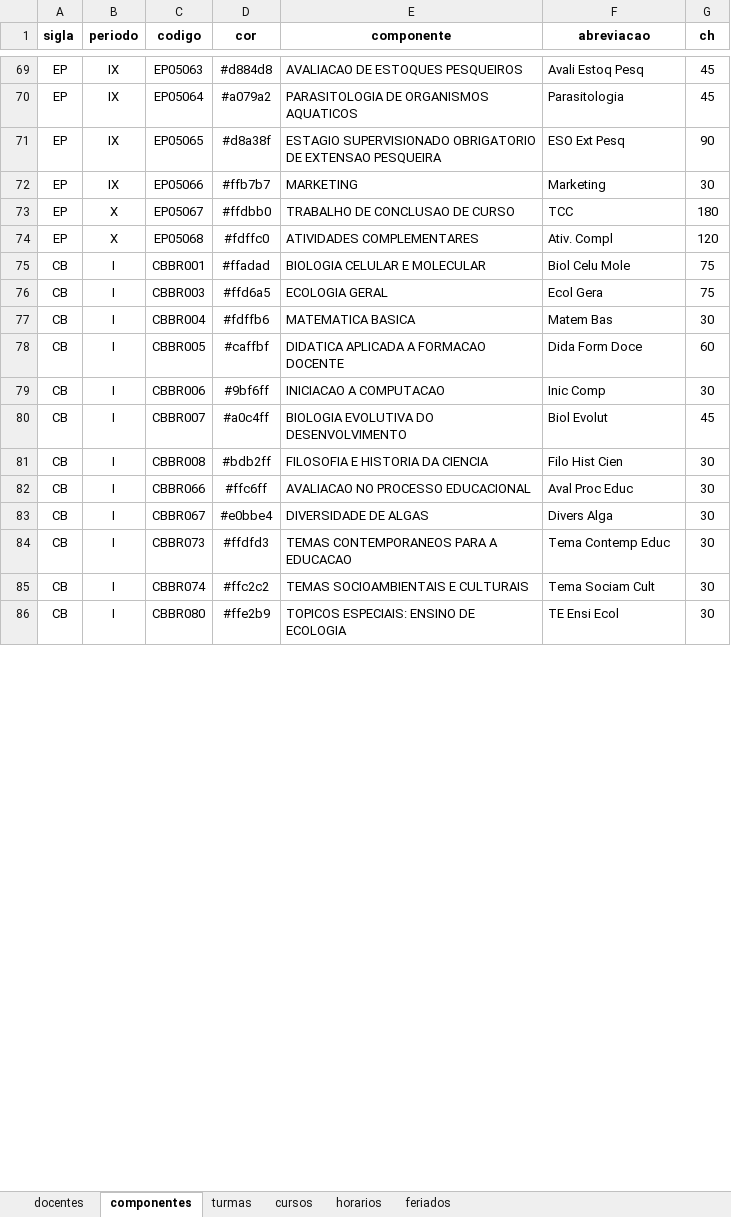
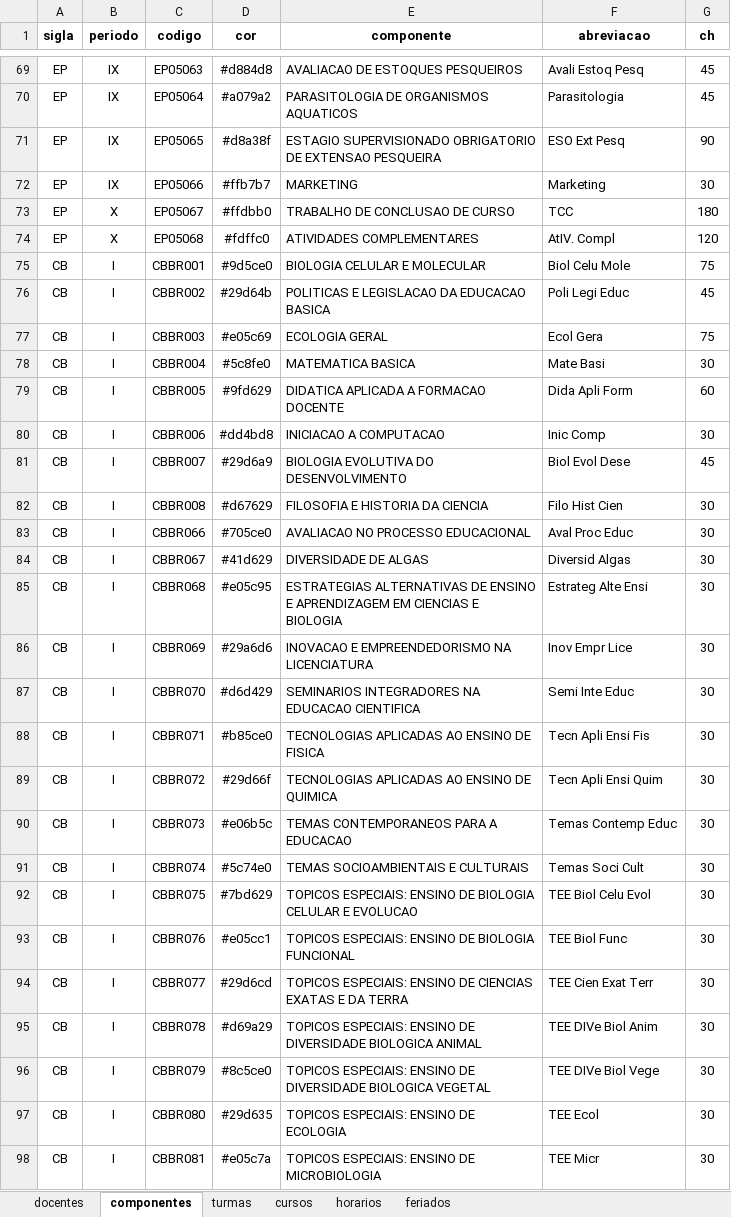
Before and after one commit to astuciasnor/gestor-iecos, an Excel workbook: dados/planilha_base.xlsx, sheet componentes, drawn as a sheet; only a part is shown, gaps mark what is left out; values as stored, in another font and other column widths than the file's, no borders; addresses are those after the commit; the diff covers the shown part only; the diff names each change by its address in the sheet, - before the commit and + after, or states it on an @@ line.

```diff
--- a/dados/planilha_base.xlsx (sheet componentes)
+++ b/dados/planilha_base.xlsx (sheet componentes)
-F74 (abreviacao): Ativ. Compl
+F74 (abreviacao): AtIV. Compl
-D75 (cor): #ffadad
+D75 (cor): #9d5ce0
+row 76: CB | I | CBBR002 | #29d64b | POLITICAS E LEGISLACAO DA EDUCACAO BASICA | Poli Legi Educ | 45
-D77 (cor): #ffd6a5
+D77 (cor): #e05c69
-D78 (cor): #fdffb6
+D78 (cor): #5c8fe0
-F78 (abreviacao): Matem Bas
+F78 (abreviacao): Mate Basi
-D79 (cor): #caffbf
+D79 (cor): #9fd629
-F79 (abreviacao): Dida Form Doce
+F79 (abreviacao): Dida Apli Form
-D80 (cor): #9bf6ff
+D80 (cor): #dd4bd8
-D81 (cor): #a0c4ff
+D81 (cor): #29d6a9
-F81 (abreviacao): Biol Evolut
+F81 (abreviacao): Biol Evol Dese
-D82 (cor): #bdb2ff
+D82 (cor): #d67629
-D83 (cor): #ffc6ff
+D83 (cor): #705ce0
-D84 (cor): #e0bbe4
+D84 (cor): #41d629
-F84 (abreviacao): Divers Alga
+F84 (abreviacao): Diversid Algas
+row 85: CB | I | CBBR068 | #e05c95 | ESTRATEGIAS ALTERNATIVAS DE ENSINO E APRENDIZAGEM EM CIENCIAS E BIOLOGIA | Estrateg Alte Ensi | 30
+row 86: CB | I | CBBR069 | #29a6d6 | INOVACAO E EMPREENDEDORISMO NA LICENCIATURA | Inov Empr Lice | 30
+row 87: CB | I | CBBR070 | #d6d429 | SEMINARIOS INTEGRADORES NA EDUCACAO CIENTIFICA | Semi Inte Educ | 30
+row 88: CB | I | CBBR071 | #b85ce0 | TECNOLOGIAS APLICADAS AO ENSINO DE FISICA | Tecn Apli Ensi Fis | 30
+row 89: CB | I | CBBR072 | #29d66f | TECNOLOGIAS APLICADAS AO ENSINO DE QUIMICA | Tecn Apli Ensi Quim | 30
-D90 (cor): #ffdfd3
+D90 (cor): #e06b5c
-F90 (abreviacao): Tema Contemp Educ
+F90 (abreviacao): Temas Contemp Educ
-D91 (cor): #ffc2c2
+D91 (cor): #5c74e0
-F91 (abreviacao): Tema Sociam Cult
+F91 (abreviacao): Temas Soci Cult
+row 92: CB | I | CBBR075 | #7bd629 | TOPICOS ESPECIAIS: ENSINO DE BIOLOGIA CELULAR E EVOLUCAO | TEE Biol Celu Evol | 30
+row 93: CB | I | CBBR076 | #e05cc1 | TOPICOS ESPECIAIS: ENSINO DE BIOLOGIA FUNCIONAL | TEE Biol Func | 30
+row 94: CB | I | CBBR077 | #29d6cd | TOPICOS ESPECIAIS: ENSINO DE CIENCIAS EXATAS E DA TERRA | TEE Cien Exat Terr | 30
+row 95: CB | I | CBBR078 | #d69a29 | TOPICOS ESPECIAIS: ENSINO DE DIVERSIDADE BIOLOGICA ANIMAL | TEE DIVe Biol Anim | 30
+row 96: CB | I | CBBR079 | #8c5ce0 | TOPICOS ESPECIAIS: ENSINO DE DIVERSIDADE BIOLOGICA VEGETAL | TEE DIVe Biol Vege | 30
-D97 (cor): #ffe2b9
+D97 (cor): #29d635
-F97 (abreviacao): TE Ensi Ecol
+F97 (abreviacao): TEE Ecol
+row 98: CB | I | CBBR081 | #e05c7a | TOPICOS ESPECIAIS: ENSINO DE MICROBIOLOGIA | TEE Micr | 30
```
Also changed, not shown: 5 added rows, 1 removed row and 142 edited cells elsewhere in this sheet, sheet feriados, sheet cursos, sheet docentes, 4 other files.
